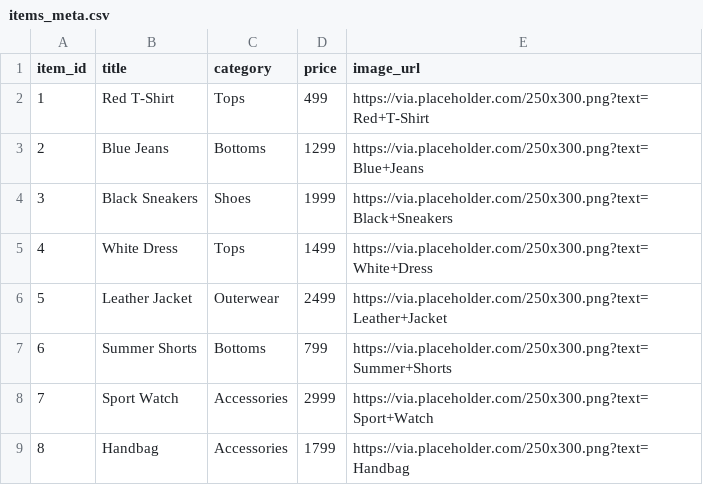
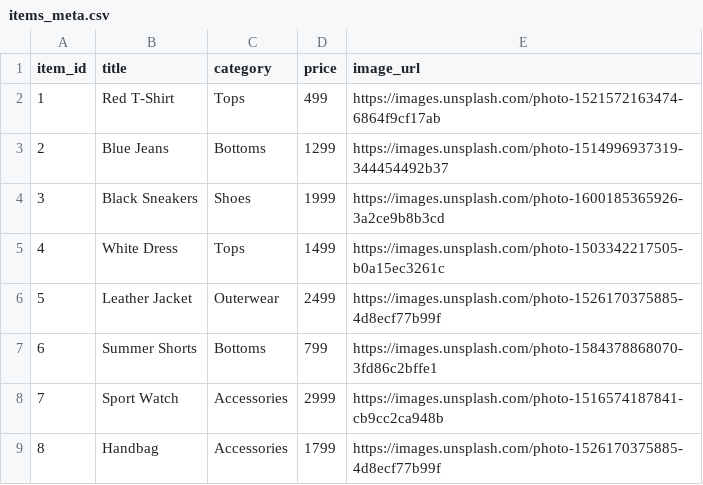
Before and after one commit to Saireddy81797/fashion-recommender-hybrid-gcn, a CSV file: data/items_meta.csv, drawn as a sheet.

Commit message:
items_meta.csv

```diff
--- a/data/items_meta.csv
+++ b/data/items_meta.csv
@@ -1,9 +1,9 @@
 item_id,title,category,price,image_url
-1,Red T-Shirt,Tops,499,https://via.placeholder.com/250x300.png?text=Red+T-Shirt
-2,Blue Jeans,Bottoms,1299,https://via.placeholder.com/250x300.png?text=Blue+Jeans
-3,Black Sneakers,Shoes,1999,https://via.placeholder.com/250x300.png?text=Black+Sneakers
-4,White Dress,Tops,1499,https://via.placeholder.com/250x300.png?text=White+Dress
-5,Leather Jacket,Outerwear,2499,https://via.placeholder.com/250x300.png?text=Leather+Jacket
-6,Summer Shorts,Bottoms,799,https://via.placeholder.com/250x300.png?text=Summer+Shorts
-7,Sport Watch,Accessories,2999,https://via.placeholder.com/250x300.png?text=Sport+Watch
-8,Handbag,Accessories,1799,https://via.placeholder.com/250x300.png?text=Handbag
+1,Red T-Shirt,Tops,499,https://images.unsplash.com/photo-1521572163474-6864f9cf17ab
+2,Blue Jeans,Bottoms,1299,https://images.unsplash.com/photo-1514996937319-344454492b37
+3,Black Sneakers,Shoes,1999,https://images.unsplash.com/photo-1600185365926-3a2ce9b8b3cd
+4,White Dress,Tops,1499,https://images.unsplash.com/photo-1503342217505-b0a15ec3261c
+5,Leather Jacket,Outerwear,2499,https://images.unsplash.com/photo-1526170375885-4d8ecf77b99f
+6,Summer Shorts,Bottoms,799,https://images.unsplash.com/photo-1584378868070-3fd86c2bffe1
+7,Sport Watch,Accessories,2999,https://images.unsplash.com/photo-1516574187841-cb9cc2ca948b
+8,Handbag,Accessories,1799,https://images.unsplash.com/photo-1526170375885-4d8ecf77b99f
```
